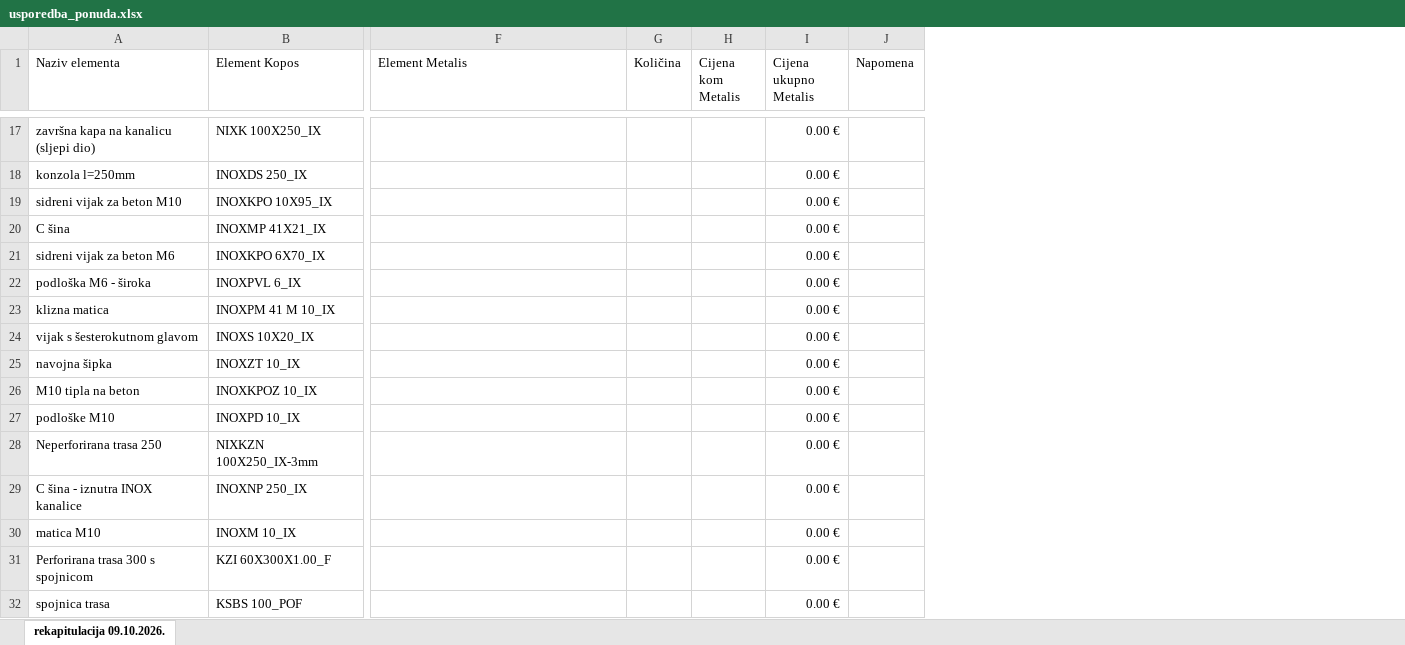
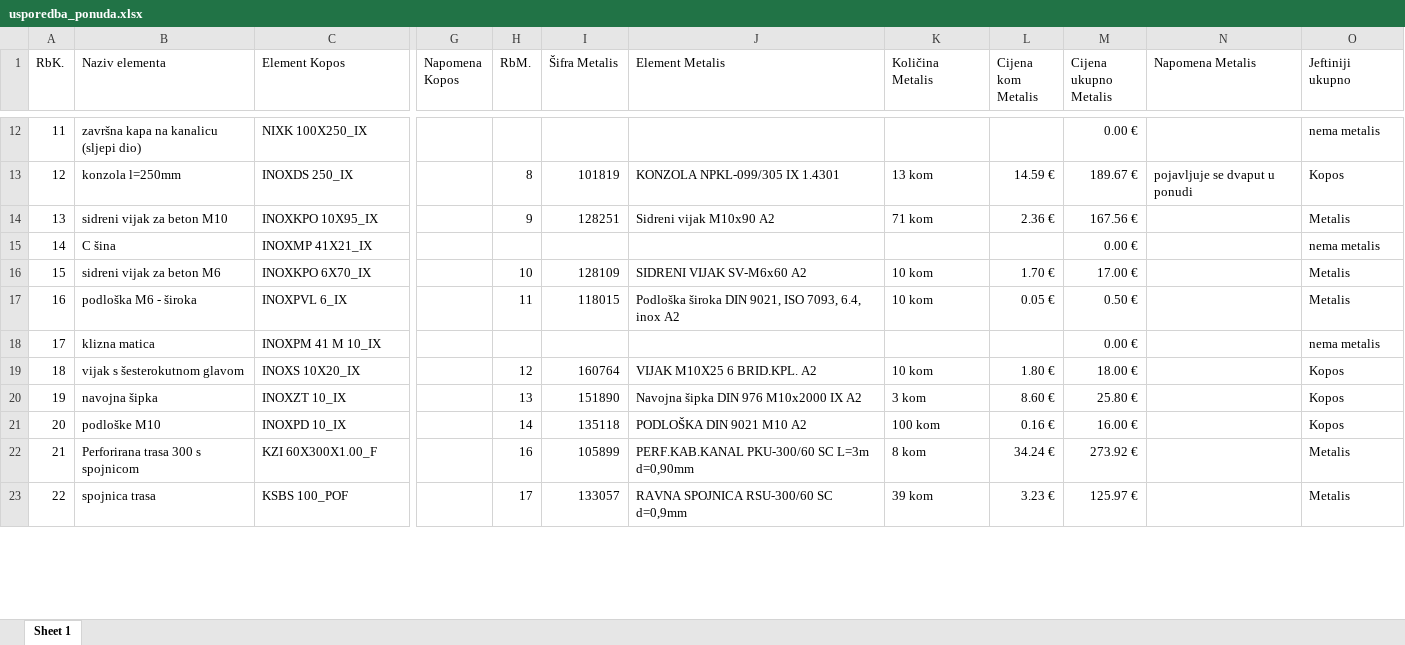
Before and after one commit to crni-odojak/brodo, an Excel workbook: Santa_Massenza/ponude/usporedba_ponuda.xlsx, sheet Sheet 1, drawn as a sheet; only a part is shown, gaps mark what is left out; values as stored, in another font and other column widths than the file's, no cell formats; conditional formats and table styles not drawn; removed rows and columns are numbered as before the commit, all else as after; rows hold the shown columns only; the diff covers the shown part only; the diff names each change by its address in the sheet, - before the commit and + after, or states it on an @@ line.

```diff
--- a/Santa_Massenza/ponude/usporedba_ponuda.xlsx (sheet Sheet 1)
+++ b/Santa_Massenza/ponude/usporedba_ponuda.xlsx (sheet Sheet 1)
-sheet tab: rekapitulacija 09.10.2026.
+sheet tab: Sheet 1
+column A (RbK.), rows 12-23: 11 | 12 | 13 | 14 | 15 | 16 | 17 | 18 | 19 | 20 | 21 | 22
+column G (Napomena Kopos), empty
+column H (RbM.), rows 13-23: 8 | 9 |  | 10 | 11 |  | 12 | 13 | 14 | 16 | 17
+column I (Šifra Metalis), rows 13-23: 101819 | 128251 |  | 128109 | 118015 |  | 160764 | 151890 | 135118 | 105899 | 133057
-column G (Količina), empty
+column K (Količina Metalis), rows 13-23: 13 kom | 71 kom |  | 10 kom | 10 kom |  | 10 kom | 3 kom | 100 kom | 8 kom | 39 kom
-column J (Napomena), empty
+column N (Napomena Metalis), row 13: pojavljuje se dvaput u ponudi
+column O (Jeftiniji ukupno), rows 12-23: nema metalis | Kopos | Metalis | nema metalis | Metalis | Metalis | nema metalis | Kopos | Kopos | Kopos | Metalis | Metalis
-J13 (Element Metalis): (empty)
+J13 (Element Metalis): KONZOLA NPKL-099/305 IX 1.4301
-L13 (Cijena kom Metalis): (empty)
+L13 (Cijena kom Metalis): 14.59 €
-M13 (Cijena ukupno Metalis): 0.00 €
+M13 (Cijena ukupno Metalis): 189.67 €
-J14 (Element Metalis): (empty)
+J14 (Element Metalis): Sidreni vijak M10x90 A2
-L14 (Cijena kom Metalis): (empty)
+L14 (Cijena kom Metalis): 2.36 €
-M14 (Cijena ukupno Metalis): 0.00 €
+M14 (Cijena ukupno Metalis): 167.56 €
-J16 (Element Metalis): (empty)
+J16 (Element Metalis): SIDRENI VIJAK SV-M6x60 A2
-L16 (Cijena kom Metalis): (empty)
+L16 (Cijena kom Metalis): 1.70 €
-M16 (Cijena ukupno Metalis): 0.00 €
+M16 (Cijena ukupno Metalis): 17.00 €
-J17 (Element Metalis): (empty)
+J17 (Element Metalis): Podloška široka DIN 9021, ISO 7093, 6.4, inox A2
-L17 (Cijena kom Metalis): (empty)
+L17 (Cijena kom Metalis): 0.05 €
-M17 (Cijena ukupno Metalis): 0.00 €
+M17 (Cijena ukupno Metalis): 0.50 €
-J19 (Element Metalis): (empty)
+J19 (Element Metalis): VIJAK M10X25 6 BRID.KPL. A2
-L19 (Cijena kom Metalis): (empty)
+L19 (Cijena kom Metalis): 1.80 €
-M19 (Cijena ukupno Metalis): 0.00 €
+M19 (Cijena ukupno Metalis): 18.00 €
-J20 (Element Metalis): (empty)
+J20 (Element Metalis): Navojna šipka DIN 976 M10x2000 IX A2
-L20 (Cijena kom Metalis): (empty)
+L20 (Cijena kom Metalis): 8.60 €
-M20 (Cijena ukupno Metalis): 0.00 €
+M20 (Cijena ukupno Metalis): 25.80 €
-row 26: M10 tipla na beton | INOXKPOZ 10_IX |  |  |  | 0.00 €
-J21 (Element Metalis): (empty)
+J21 (Element Metalis): PODLOŠKA DIN 9021 M10 A2
-L21 (Cijena kom Metalis): (empty)
+L21 (Cijena kom Metalis): 0.16 €
-M21 (Cijena ukupno Metalis): 0.00 €
+M21 (Cijena ukupno Metalis): 16.00 €
@@ row 28 moved to row 73: 72 @@
-row 29: C šina - iznutra INOX kanalice | INOXNP 250_IX |  |  |  | 0.00 €
-row 30: matica M10 | INOXM 10_IX |  |  |  | 0.00 €
-J22 (Element Metalis): (empty)
+J22 (Element Metalis): PERF.KAB.KANAL PKU-300/60 SC L=3m d=0,90mm
-L22 (Cijena kom Metalis): (empty)
+L22 (Cijena kom Metalis): 34.24 €
-M22 (Cijena ukupno Metalis): 0.00 €
+M22 (Cijena ukupno Metalis): 273.92 €
-J23 (Element Metalis): (empty)
+J23 (Element Metalis): RAVNA SPOJNICA RSU-300/60 SC d=0,9mm
-L23 (Cijena kom Metalis): (empty)
+L23 (Cijena kom Metalis): 3.23 €
-M23 (Cijena ukupno Metalis): 0.00 €
+M23 (Cijena ukupno Metalis): 125.97 €
```
Also changed, not shown: 18 added rows, 25 removed rows and 110 edited cells elsewhere in this sheet, cell formats, formulas that keep their value, 3 other files.
